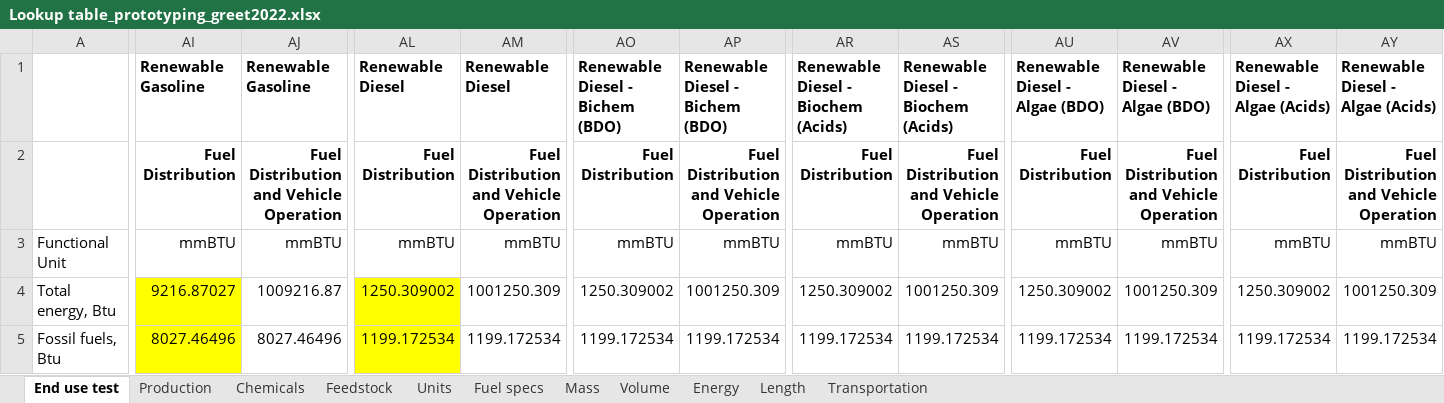
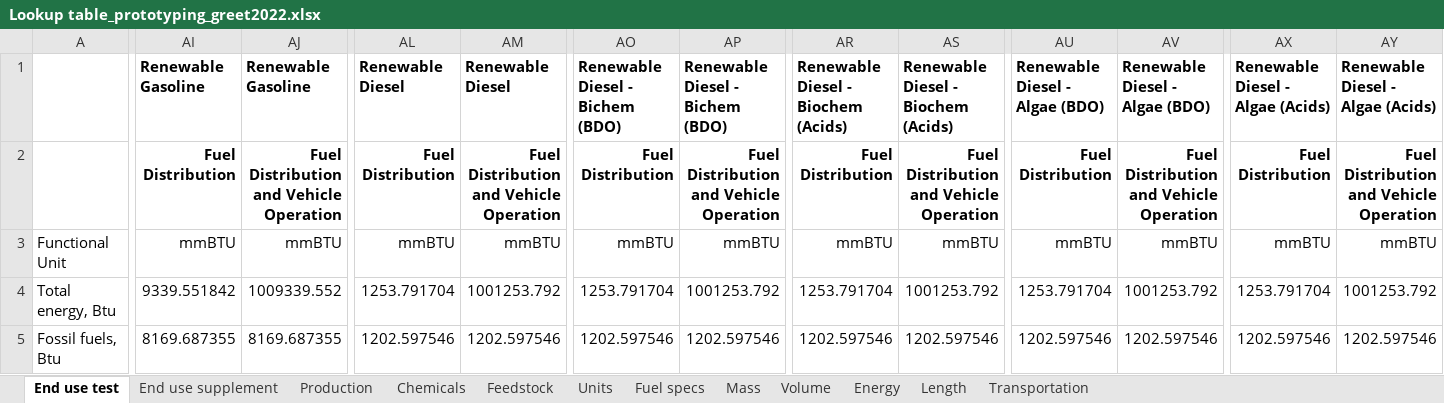
Before and after one commit to olw0905/Interactive-SCSA_Dash, an Excel workbook: Lookup table_prototyping_greet2022.xlsx, sheet End use test, drawn as a sheet; only a part is shown, gaps mark what is left out; values as stored, in another font and other column widths than the file's, no borders; the diff covers the shown part only; the diff names each change by its address in the sheet, - before the commit and + after, or states it on an @@ line.

Commit message:
Fixed errors in the lookup_table file for GREET2022

```diff
--- a/Lookup table_prototyping_greet2022.xlsx (sheet End use test)
+++ b/Lookup table_prototyping_greet2022.xlsx (sheet End use test)
+sheet tab: End use supplement
-AI4: 9216.87027
+AI4: 9339.551842
-AI4:AI5 fill: #FFFF00
+AI4:AI5 fill: none
-AJ4: 1009216.87
+AJ4: 1009339.552
-AL4: 1250.309002
+AL4: 1253.791704
-AL4:AL5 fill: #FFFF00
+AL4:AL5 fill: none
-AM4: 1001250.309
+AM4: 1001253.792
-AO4: 1250.309002
+AO4: 1253.791704
-AP4: 1001250.309
+AP4: 1001253.792
-AR4: 1250.309002
+AR4: 1253.791704
-AS4: 1001250.309
+AS4: 1001253.792
-AU4: 1250.309002
+AU4: 1253.791704
-AV4: 1001250.309
+AV4: 1001253.792
-AX4: 1250.309002
+AX4: 1253.791704
-AY4: 1001250.309
+AY4: 1001253.792
-AI5: 8027.46496
+AI5: 8169.687355
-AJ5: 8027.46496
+AJ5: 8169.687355
-AL5: 1199.172534
+AL5: 1202.597546
-AM5: 1199.172534
+AM5: 1202.597546
-AO5: 1199.172534
+AO5: 1202.597546
-AP5: 1199.172534
+AP5: 1202.597546
-AR5: 1199.172534
+AR5: 1202.597546
-AS5: 1199.172534
+AS5: 1202.597546
-AU5: 1199.172534
+AU5: 1202.597546
-AV5: 1199.172534
+AV5: 1202.597546
-AX5: 1199.172534
+AX5: 1202.597546
-AY5: 1199.172534
+AY5: 1202.597546
```
Also changed, not shown: 180 edited cells and cell formats elsewhere in this sheet, sheet Fuel specs, 1 other file.
